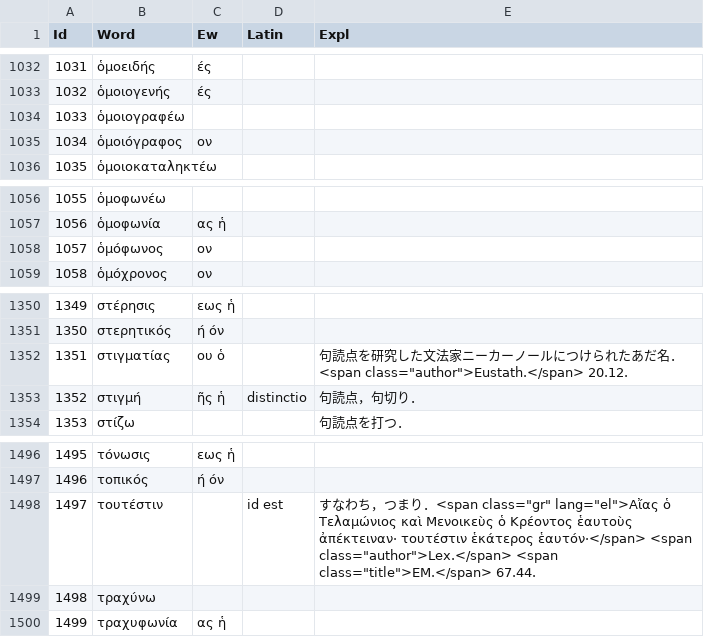
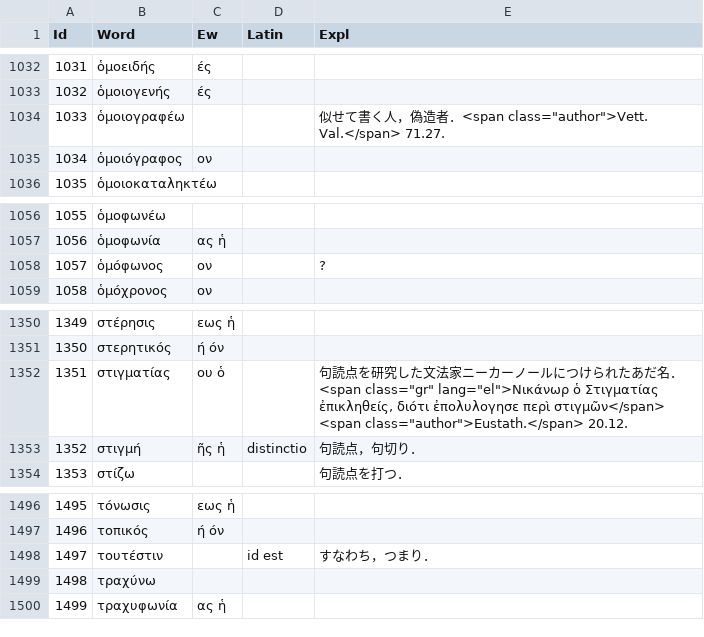
Before and after one commit to ncrt035/lexiconGrammaticum, a CSV file: wordList.csv, drawn as a sheet; only a part is shown, gaps mark what is left out; the diff covers the shown part only.

```diff
--- a/wordList.csv
+++ b/wordList.csv
@@ -1033,3 +1033,3 @@ Id,Word,Ew,Latin,Expl
 1032,ὁμοιογενής,ές,,
-1033,ὁμοιογραφέω,,,
+1033,ὁμοιογραφέω,,,"似せて書く人，偽造者．<span class=""author"">Vett. Val.</span> 71.27."
 1034,ὁμοιόγραφος,ον,,
@@ -1057,3 +1057,3 @@ Id,Word,Ew,Latin,Expl
 1056,ὁμοφωνία,ας ἡ,,
-1057,ὁμόφωνος,ον,,
+1057,ὁμόφωνος,ον,,?
 1058,ὁμόχρονος,ον,,
@@ -1351,3 +1351,3 @@ Id,Word,Ew,Latin,Expl
 1350,στερητικός,ή όν,,
-1351,στιγματίας,ου ὁ,,"句読点を研究した文法家ニーカーノールにつけられたあだ名．<span class=""author"">Eustath.</span> 20.12."
+1351,στιγματίας,ου ὁ,,"句読点を研究した文法家ニーカーノールにつけられたあだ名．<span class=""gr"" lang=""el"">Νικάνωρ ὁ Στιγματίας ἐπικληθείς, διότι ἐπολυλογησε περὶ στιγμῶν</span> <span class=""author"">Eustath.</span> 20.12."
 1352,στιγμή,ῆς ἡ,distinctio,句読点，句切り．
@@ -1497,3 +1497,3 @@ Id,Word,Ew,Latin,Expl
 1496,τοπικός,ή όν,,
-1497,τουτέστιν,,id est,"すなわち，つまり．<span class=""gr"" lang=""el"">Αἴας ὁ Τελαμώνιος καὶ Μενοικεὺς ὁ Κρέοντος ἑαυτοὺς ἀπέκτειναν· τουτέστιν ἑκάτερος ἑαυτόν·</span> <span class=""author"">Lex.</span> <span class=""title"">EM.</span> 67.44. "
+1497,τουτέστιν,,id est,すなわち，つまり．
 1498,τραχύνω,,,
```
Also changed, not shown: 8 edited cells elsewhere in this file.
